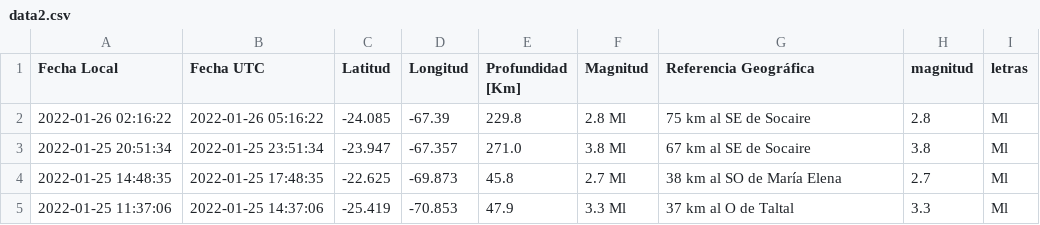
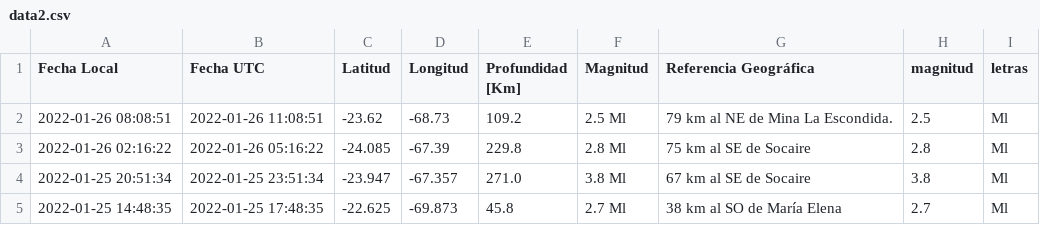
Before and after one commit to brunooviedo/sismos, a CSV file: data2.csv, drawn as a sheet; only a part is shown; the shorter side is filled out with more unchanged rows.

```diff
--- a/data2.csv
+++ b/data2.csv
@@ -1,2 +1,3 @@
 Fecha Local,Fecha UTC,Latitud,Longitud,Profundidad [Km],Magnitud,Referencia Geográfica,magnitud,letras
+2022-01-26 08:08:51,2022-01-26 11:08:51,-23.62,-68.73,109.2,2.5 Ml, 79 km al NE de Mina La Escondida.,2.5,Ml
 2022-01-26 02:16:22,2022-01-26 05:16:22,-24.085,-67.39,229.8,2.8 Ml, 75 km al SE de Socaire,2.8,Ml
```
Also changed, not shown: data.csv, 2 other files.
